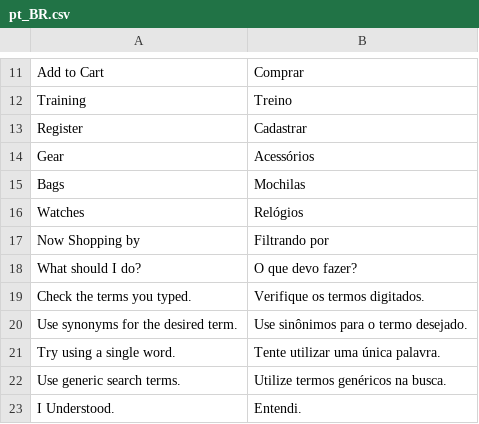
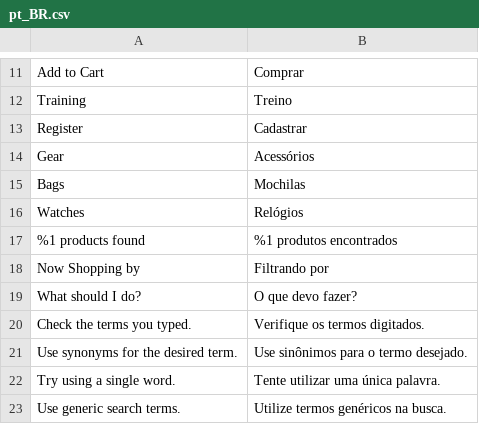
Before and after one commit to luizdevfelipe/magento-innovation, a CSV file: src/app/design/frontend/Avanti/innovation/i18n/pt_BR.csv, drawn as a sheet; only a part is shown, gaps mark what is left out; the shorter side is filled out with more unchanged rows; the diff names each change by its address in the sheet, - before the commit and + after, or states it on an @@ line.

Commit message:
Update pt_BR.csv

```diff
--- a/src/app/design/frontend/Avanti/innovation/i18n/pt_BR.csv
+++ b/src/app/design/frontend/Avanti/innovation/i18n/pt_BR.csv
+row 17: %1 products found | %1 produtos encontrados
```
